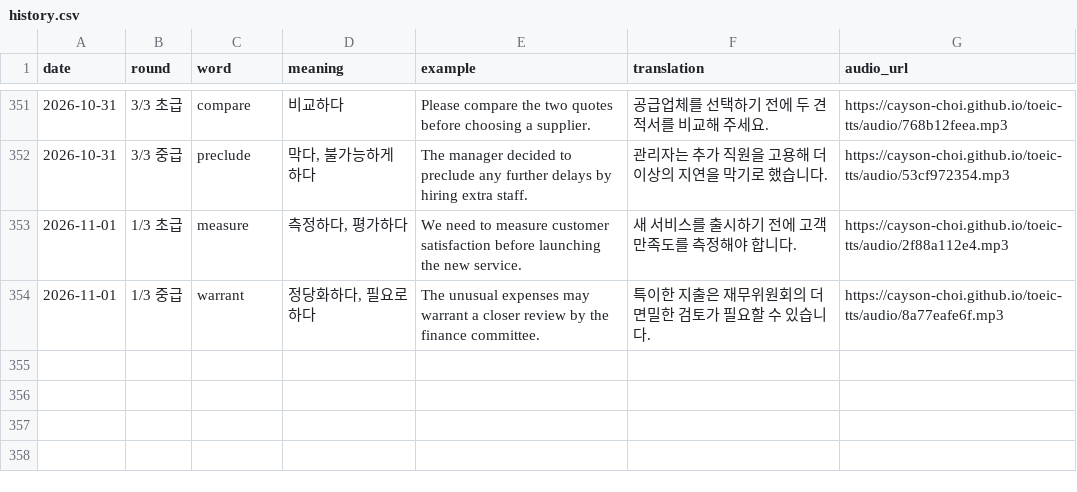
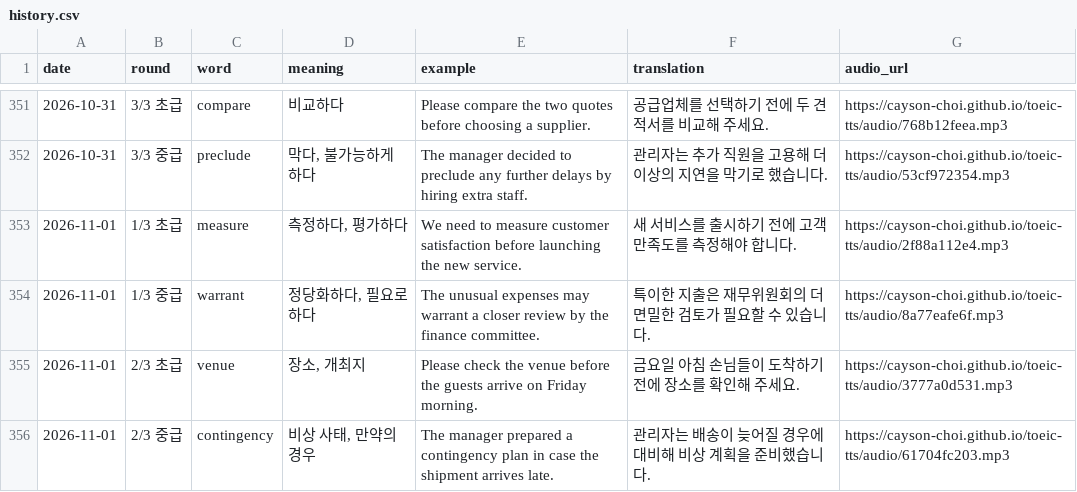
Before and after one commit to Cayson-Choi/toeic-tts, a CSV file: history.csv, drawn as a sheet; only a part is shown, gaps mark what is left out; the diff names each change by its address in the sheet, - before the commit and + after, or states it on an @@ line.

```diff
--- a/history.csv
+++ b/history.csv
+row 355: 2026-11-01 | 2/3 초급 | venue | 장소, 개최지 | Please check the venue before the guests arrive on Friday morning. | 금요일 아침 손님들이 도착하기 전에 장소를 확인해 주세요. | https://cayson-choi.github.io/toeic-tts/audio/3777a0d531.mp3
+row 356: 2026-11-01 | 2/3 중급 | contingency | 비상 사태, 만약의 경우 | The manager prepared a contingency plan in case the shipment arrives late. | 관리자는 배송이 늦어질 경우에 대비해 비상 계획을 준비했습니다. | https://cayson-choi.github.io/toeic-tts/audio/61704fc203.mp3
```
